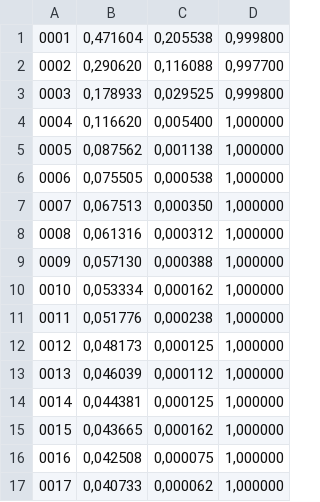
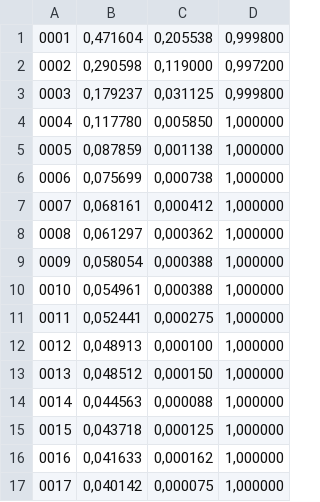
Before and after one commit to cuneytcalishkan/dist-res-alloc, a TSV file: EP2400Project1/sim-results/overload_cycles_f3.tsv, drawn as a sheet; only a part is shown; the diff covers the shown part only.

```diff
--- a/EP2400Project1/sim-results/overload_cycles_f3.tsv
+++ b/EP2400Project1/sim-results/overload_cycles_f3.tsv
@@ -2,16 +2,16 @@
-0002	0,290620	0,116088	0,997700	
-0003	0,178933	0,029525	0,999800	
-0004	0,116620	0,005400	1,000000	
-0005	0,087562	0,001138	1,000000	
-0006	0,075505	0,000538	1,000000	
-0007	0,067513	0,000350	1,000000	
-0008	0,061316	0,000312	1,000000	
-0009	0,057130	0,000388	1,000000	
-0010	0,053334	0,000162	1,000000	
-0011	0,051776	0,000238	1,000000	
-0012	0,048173	0,000125	1,000000	
-0013	0,046039	0,000112	1,000000	
-0014	0,044381	0,000125	1,000000	
-0015	0,043665	0,000162	1,000000	
-0016	0,042508	0,000075	1,000000	
-0017	0,040733	0,000062	1,000000	
+0002	0,290598	0,119000	0,997200
+0003	0,179237	0,031125	0,999800
+0004	0,117780	0,005850	1,000000
+0005	0,087859	0,001138	1,000000
+0006	0,075699	0,000738	1,000000
+0007	0,068161	0,000412	1,000000
+0008	0,061297	0,000362	1,000000
+0009	0,058054	0,000388	1,000000
+0010	0,054961	0,000388	1,000000
+0011	0,052441	0,000275	1,000000
+0012	0,048913	0,000100	1,000000
+0013	0,048512	0,000150	1,000000
+0014	0,044563	0,000088	1,000000
+0015	0,043718	0,000125	1,000000
+0016	0,041633	0,000162	1,000000
+0017	0,040142	0,000075	1,000000
```
Also changed, not shown: 21 edited cells elsewhere in this file, EP2400Project1/sim-results/epochs.tsv, EP2400Project1/sim-results/overload_cycles_f1.tsv, 21 other files.
